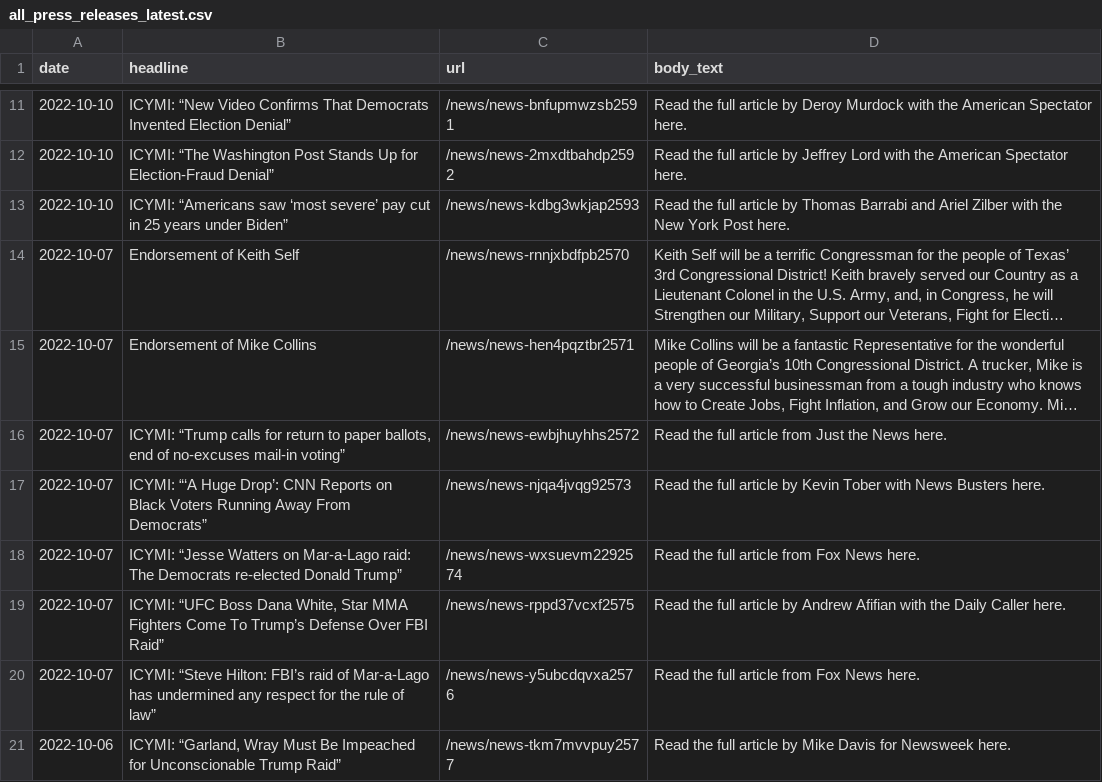
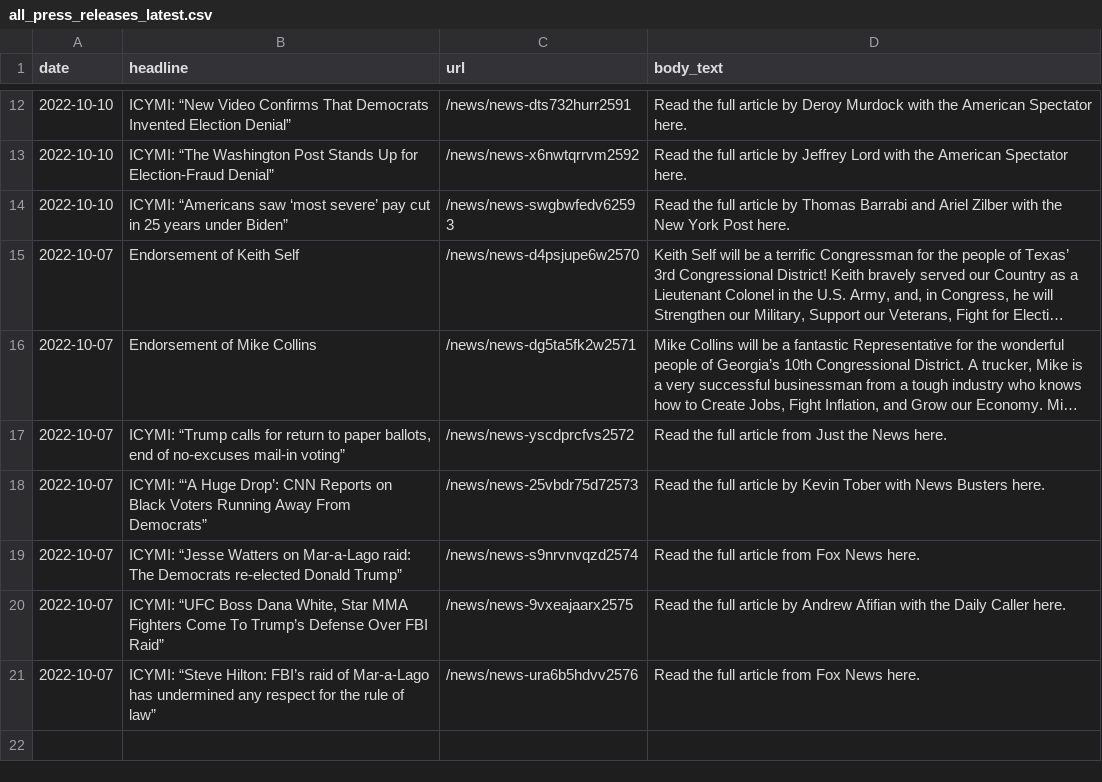
Before and after one commit to gridviz/trump-releases, a CSV file: data/processed/all_press_releases_latest.csv, drawn as a sheet; only a part is shown, gaps mark what is left out; long unchanged cells end in …; removed rows and columns are numbered as before the commit, all else as after; the diff covers the shown part only; the diff names each change by its address in the sheet, - before the commit and + after, or states it on an @@ line.

```diff
--- a/data/processed/all_press_releases_latest.csv
+++ b/data/processed/all_press_releases_latest.csv
-C12 (url): /news/news-bnfupmwzsb2591
+C12 (url): /news/news-dts732hurr2591
-C13 (url): /news/news-2mxdtbahdp2592
+C13 (url): /news/news-x6nwtqrrvm2592
-C14 (url): /news/news-kdbg3wkjap2593
+C14 (url): /news/news-swgbwfedv62593
-C15 (url): /news/news-rnnjxbdfpb2570
+C15 (url): /news/news-d4psjupe6w2570
-C16 (url): /news/news-hen4pqztbr2571
+C16 (url): /news/news-dg5ta5fk2w2571
-C17 (url): /news/news-ewbjhuyhhs2572
+C17 (url): /news/news-yscdprcfvs2572
-C18 (url): /news/news-njqa4jvqg92573
+C18 (url): /news/news-25vbdr75d72573
-C19 (url): /news/news-wxsuevm2292574
+C19 (url): /news/news-s9nrvnvqzd2574
-C20 (url): /news/news-rppd37vcxf2575
+C20 (url): /news/news-9vxeajaarx2575
-C21 (url): /news/news-y5ubcdqvxa2576
+C21 (url): /news/news-ura6b5hdvv2576
-row 21: 2022-10-06 | ICYMI: “Garland, Wray Must Be Impeached for Unconscionable Trump Raid” | /news/news-tkm7mvvpuy2577 | Read the full article by Mike Davis for Newsweek here.
```
Also changed, not shown: 1 added row and 9 edited cells elsewhere in this file, data/all_endorsements_urls.csv, 1 other file.
